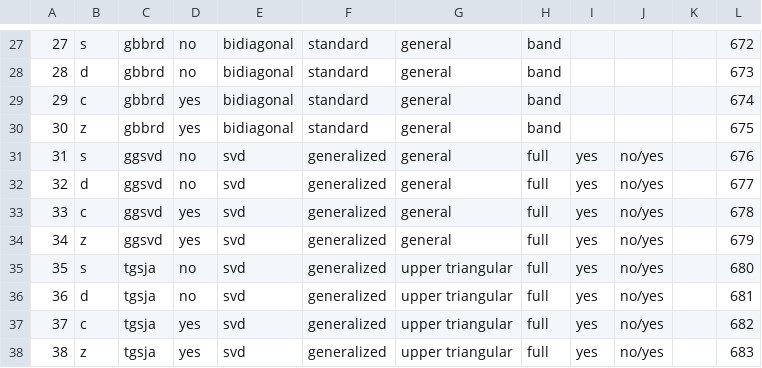
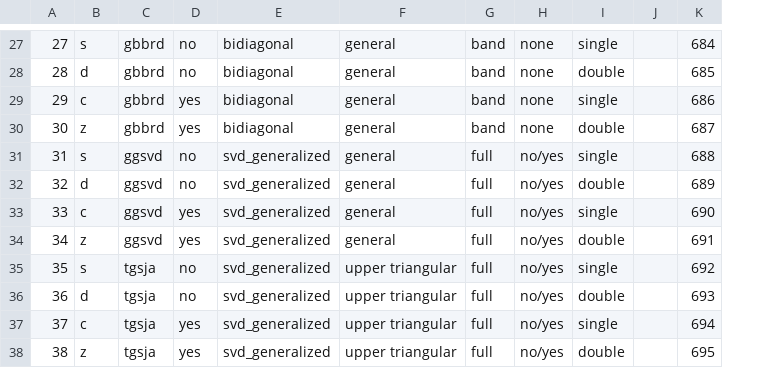
Before and after one commit to LighthouseHPC/lighthouse, a CSV file: src/lighthouseProject/lighthouse/database/lapack_svd/guided/guided_svd.csv, drawn as a sheet; only a part is shown, gaps mark what is left out; removed rows and columns are numbered as before the commit, all else as after; the diff covers the shown part only; the diff names each change by its address in the sheet, - before the commit and + after, or states it on an @@ line.

```diff
--- a/src/lighthouseProject/lighthouse/database/lapack_svd/guided/guided_svd.csv
+++ b/src/lighthouseProject/lighthouse/database/lapack_svd/guided/guided_svd.csv
-column E, rows 27-38: bidiagonal | bidiagonal | bidiagonal | bidiagonal | svd | svd | svd | svd | svd | svd | svd | svd
-column F, rows 27-38: standard | standard | standard | standard | generalized | generalized | generalized | generalized | generalized | generalized | generalized | generalized
+column E, rows 27-38: bidiagonal | bidiagonal | bidiagonal | bidiagonal | svd_generalized | svd_generalized | svd_generalized | svd_generalized | svd_generalized | svd_generalized | svd_generalized | svd_generalized
-column I, rows 31-38: all yes
+column I, rows 27-38: single | double | single | double | single | double | single | double | single | double | single | double
-H27:H30: (empty)
+H27:H30: none
-K27: 672
+K27: 684
-K28: 673
+K28: 685
-K29: 674
+K29: 686
-K30: 675
+K30: 687
-K31: 676
+K31: 688
-K32: 677
+K32: 689
-K33: 678
+K33: 690
-K34: 679
+K34: 691
-K35: 680
+K35: 692
-K36: 681
+K36: 693
-K37: 682
+K37: 694
-K38: 683
+K38: 695
```
Also changed, not shown: 30 edited cells elsewhere in this file, 1 other file.
